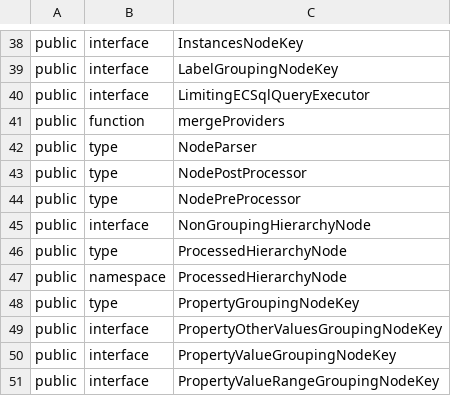
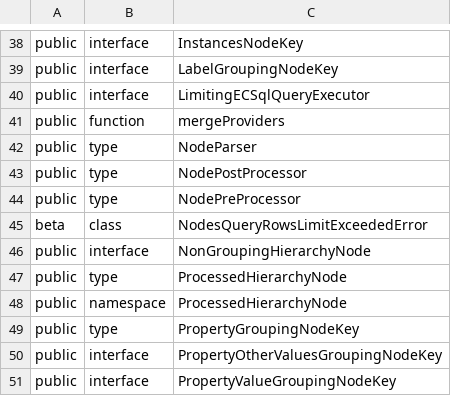
Before and after one commit to iTwin/presentation, a CSV file: packages/hierarchies/api/presentation-hierarchies.exports.csv, drawn as a sheet; only a part is shown, gaps mark what is left out; the shorter side is filled out with more unchanged rows.

Commit message:
[Hierarchies]: pass nodes to limit exceeded errors (#1711)
* [Hierarchies]: pass nodes to limit exceeded errors

* Avoid parsing and caching nodes for oversized child queries

* Make rows limit error constructor accept props object

* Add test for multiple queries

* Emit error after all nodes & comments

* Comments

* spread

* Add note related to next release

* extract api

```diff
--- a/packages/hierarchies/api/presentation-hierarchies.exports.csv
+++ b/packages/hierarchies/api/presentation-hierarchies.exports.csv
@@ -44,2 +44,3 @@ public;type;NodePostProcessor
 public;type;NodePreProcessor
+beta;class;NodesQueryRowsLimitExceededError
 public;interface;NonGroupingHierarchyNode
```
Also changed, not shown: 13 other files.
